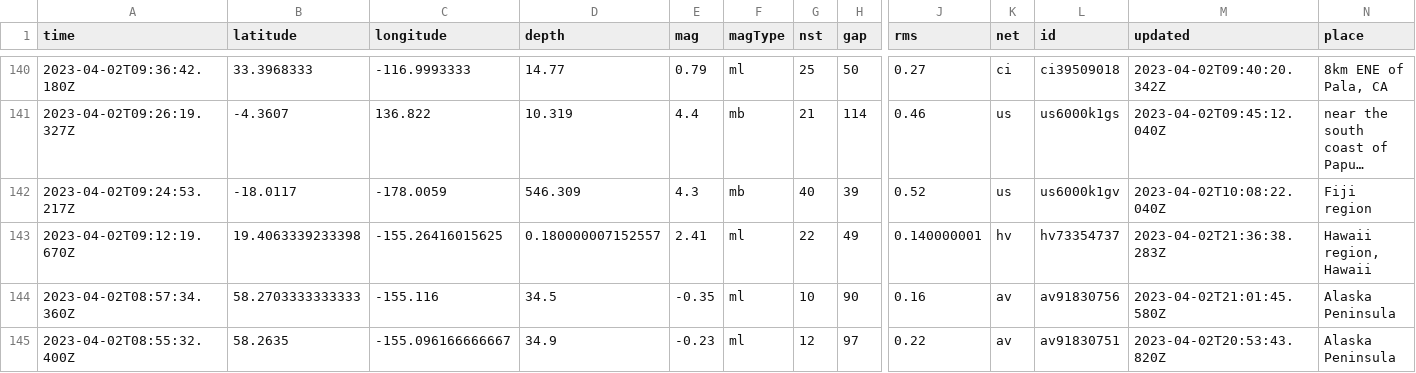
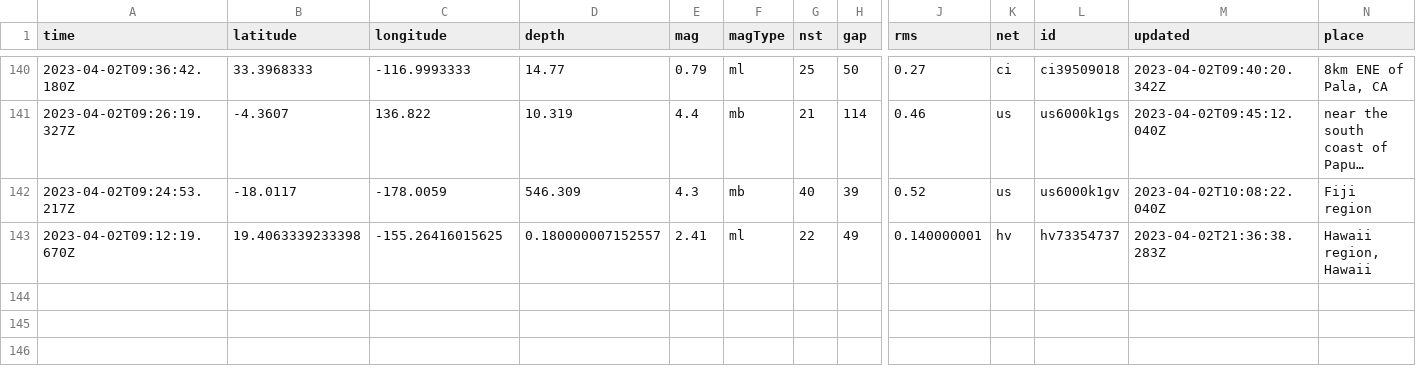
Before and after one commit to jemmastephenson/my-data-robot, a CSV file: usgs_current.csv, drawn as a sheet; only a part is shown, gaps mark what is left out; long unchanged cells end in …; rows hold the shown columns only; the diff names each change by its address in the sheet, - before the commit and + after, or states it on an @@ line.

```diff
--- a/usgs_current.csv
+++ b/usgs_current.csv
-row 144: 2023-04-02T08:57:34.360Z | 58.2703333333333 | -155.116 | 34.5 | -0.35 | ml | 10 | 90 | 0.16 | av | av91830756 | 2023-04-02T21:01:45.580Z | Alaska Peninsula
-row 145: 2023-04-02T08:55:32.400Z | 58.2635 | -155.096166666667 | 34.9 | -0.23 | ml | 12 | 97 | 0.22 | av | av91830751 | 2023-04-02T20:53:43.820Z | Alaska Peninsula
```
